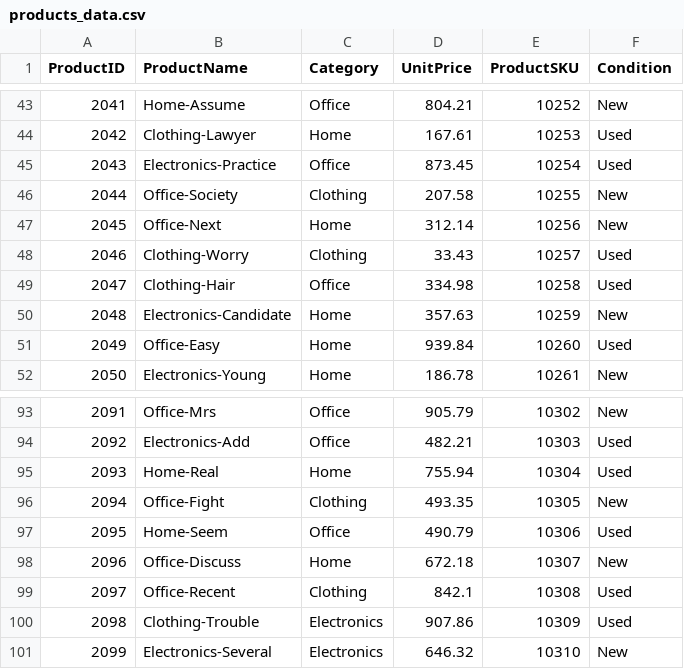
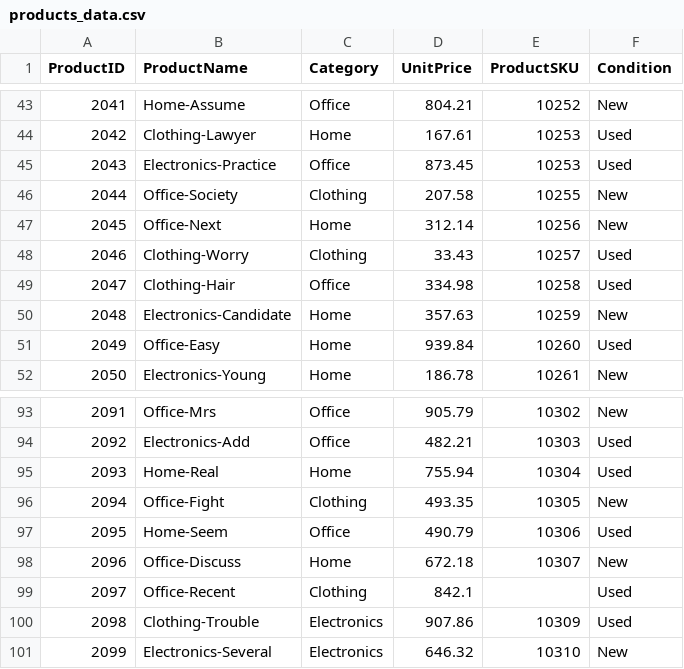
Before and after one commit to KamanaGrows/smart-sales-kamana, a CSV file: data/raw/products_data.csv, drawn as a sheet; only a part is shown, gaps mark what is left out.

```diff
--- a/data/raw/products_data.csv
+++ b/data/raw/products_data.csv
@@ -44,3 +44,3 @@ ProductID,ProductName,Category,UnitPrice,ProductSKU,Condition
 2042,Clothing-Lawyer,Home,167.61,10253,Used
-2043,Electronics-Practice,Office,873.45,10254,Used
+2043,Electronics-Practice,Office,873.45,10253,Used
 2044,Office-Society,Clothing,207.58,10255,New
@@ -98,3 +98,3 @@ ProductID,ProductName,Category,UnitPrice,ProductSKU,Condition
 2096,Office-Discuss,Home,672.18,10307,New
-2097,Office-Recent,Clothing,842.1,10308,Used
+2097,Office-Recent,Clothing,842.1,,Used
 2098,Clothing-Trouble,Electronics,907.86,10309,Used
```
Also changed, not shown: data/prepared/customers_prepared.csv, data/prepared/products_prepared.csv, 5 other files.
